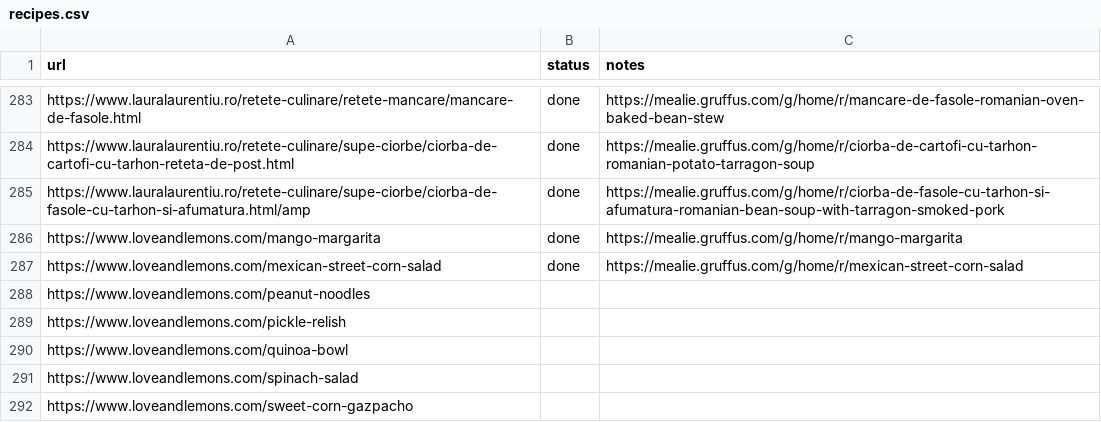
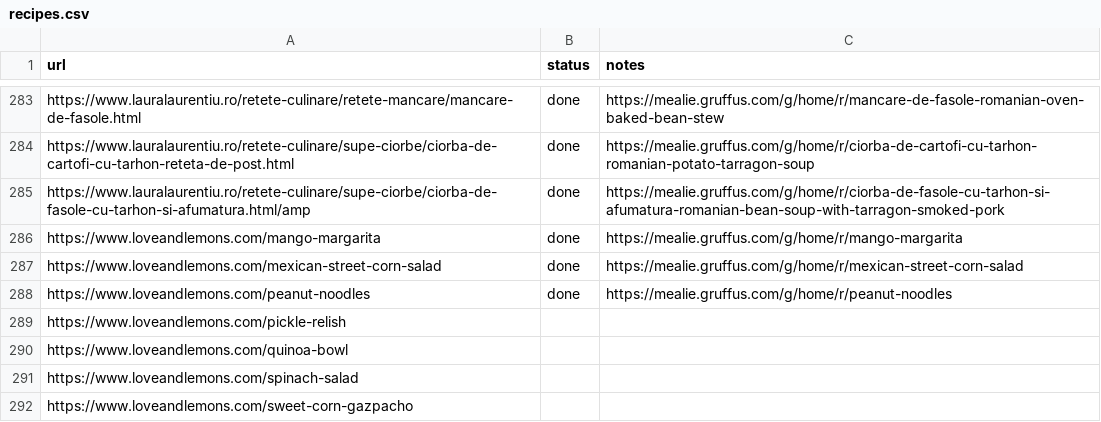
Before and after one commit to Gruffuss/MealieList, a CSV file: recipes.csv, drawn as a sheet; only a part is shown, gaps mark what is left out.

Commit message:
Mark peanut-noodles done

```diff
--- a/recipes.csv
+++ b/recipes.csv
@@ -287,3 +287,3 @@ https://www.loveandlemons.com/mango-margarita,done,https://mealie.gruffus.com/g/
 https://www.loveandlemons.com/mexican-street-corn-salad,done,https://mealie.gruffus.com/g/home/r/mexican-street-corn-salad
-https://www.loveandlemons.com/peanut-noodles,,
+https://www.loveandlemons.com/peanut-noodles,done,https://mealie.gruffus.com/g/home/r/peanut-noodles
 https://www.loveandlemons.com/pickle-relish,,
```
